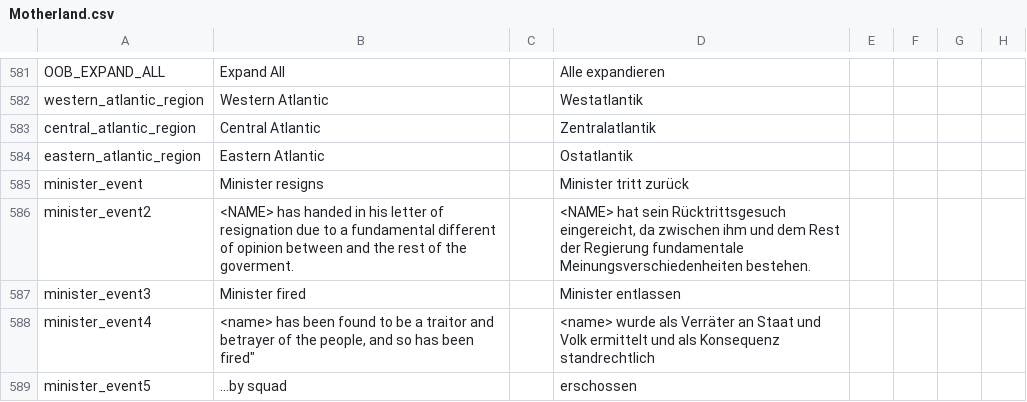
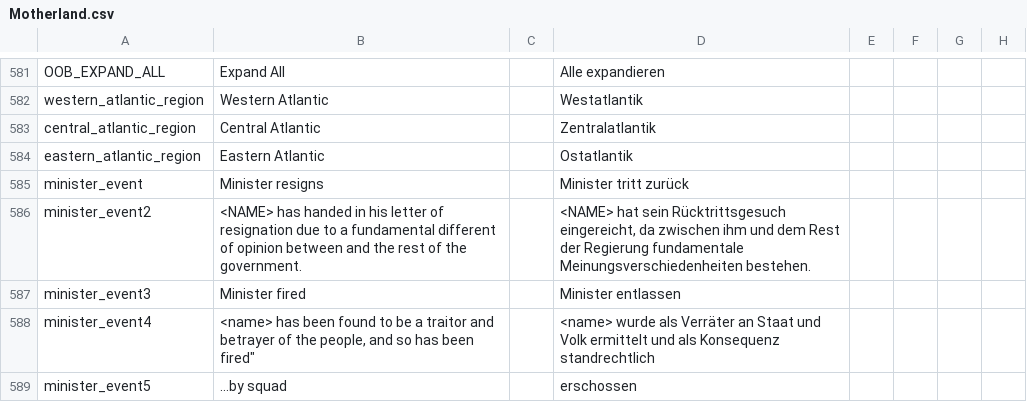
Before and after one commit to oumajgad/BlackICE, a CSV file: localisation/Motherland.csv, drawn as a sheet; only a part is shown, gaps mark what is left out; the diff names each change by its address in the sheet, - before the commit and + after, or states it on an @@ line.

```diff
--- a/localisation/Motherland.csv
+++ b/localisation/Motherland.csv
-B586: …of the goverment.
+B586: …of the government.
```
Also changed, not shown: localisation/zDD-Decisions.csv.
